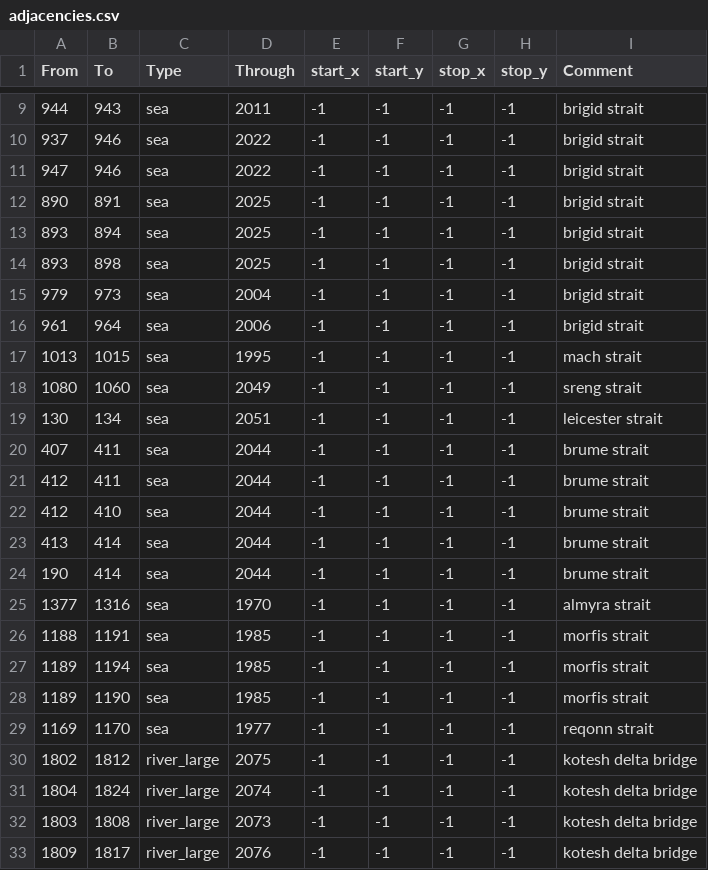
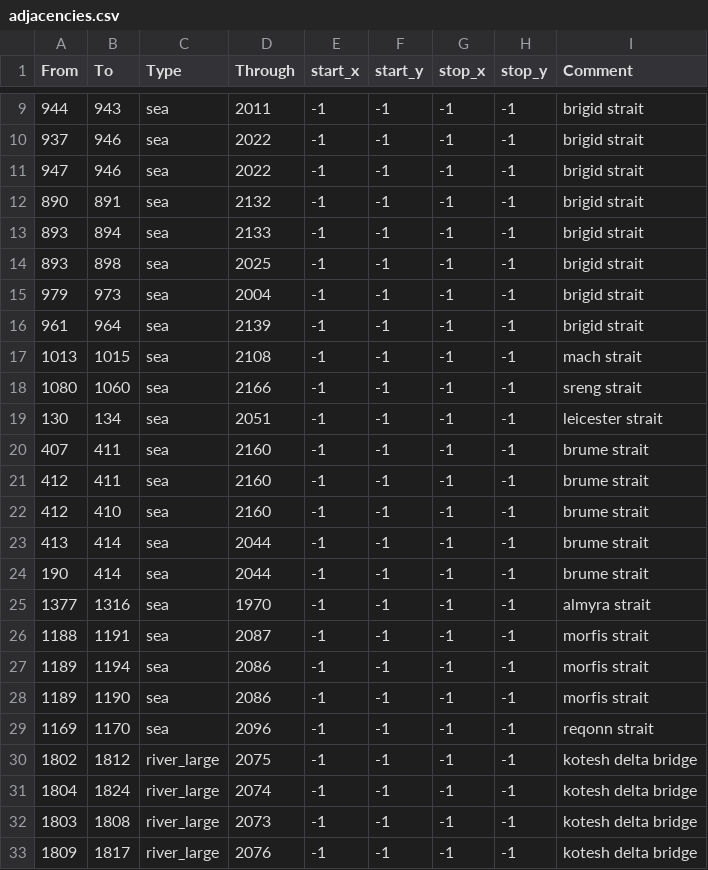
Before and after one commit to WackySlackyIV/Fodlan-CK3, a CSV file: map_data/adjacencies.csv, drawn as a sheet; only a part is shown, gaps mark what is left out.

```diff
--- a/map_data/adjacencies.csv
+++ b/map_data/adjacencies.csv
@@ -11,13 +11,13 @@ From;To;Type;Through;start_x;start_y;stop_x;stop_y;Comment
 947;946;sea;2022;-1;-1;-1;-1;brigid strait
-890;891;sea;2025;-1;-1;-1;-1;brigid strait
-893;894;sea;2025;-1;-1;-1;-1;brigid strait
+890;891;sea;2132;-1;-1;-1;-1;brigid strait
+893;894;sea;2133;-1;-1;-1;-1;brigid strait
 893;898;sea;2025;-1;-1;-1;-1;brigid strait
 979;973;sea;2004;-1;-1;-1;-1;brigid strait
-961;964;sea;2006;-1;-1;-1;-1;brigid strait
-1013;1015;sea;1995;-1;-1;-1;-1;mach strait
-1080;1060;sea;2049;-1;-1;-1;-1;sreng strait
+961;964;sea;2139;-1;-1;-1;-1;brigid strait
+1013;1015;sea;2108;-1;-1;-1;-1;mach strait
+1080;1060;sea;2166;-1;-1;-1;-1;sreng strait
 130;134;sea;2051;-1;-1;-1;-1;leicester strait
-407;411;sea;2044;-1;-1;-1;-1;brume strait
-412;411;sea;2044;-1;-1;-1;-1;brume strait
-412;410;sea;2044;-1;-1;-1;-1;brume strait
+407;411;sea;2160;-1;-1;-1;-1;brume strait
+412;411;sea;2160;-1;-1;-1;-1;brume strait
+412;410;sea;2160;-1;-1;-1;-1;brume strait
 413;414;sea;2044;-1;-1;-1;-1;brume strait
@@ -25,6 +25,6 @@ From;To;Type;Through;start_x;start_y;stop_x;stop_y;Comment
 1377;1316;sea;1970;-1;-1;-1;-1;almyra strait
-1188;1191;sea;1985;-1;-1;-1;-1;morfis strait
-1189;1194;sea;1985;-1;-1;-1;-1;morfis strait
-1189;1190;sea;1985;-1;-1;-1;-1;morfis strait
-1169;1170;sea;1977;-1;-1;-1;-1;reqonn strait
+1188;1191;sea;2087;-1;-1;-1;-1;morfis strait
+1189;1194;sea;2086;-1;-1;-1;-1;morfis strait
+1189;1190;sea;2086;-1;-1;-1;-1;morfis strait
+1169;1170;sea;2096;-1;-1;-1;-1;reqonn strait
 1802;1812;river_large;2075;-1;-1;-1;-1;kotesh delta bridge
```
Also changed, not shown: 17 other files.
